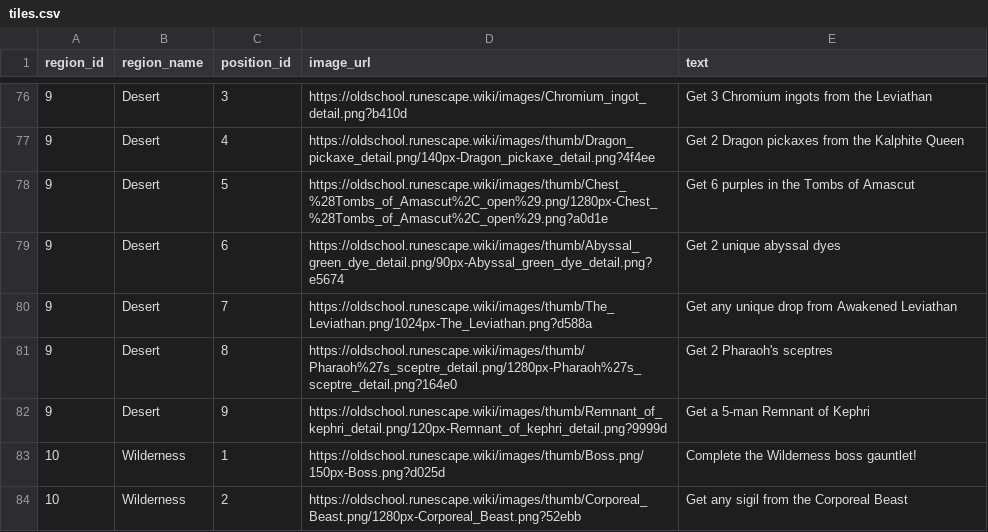
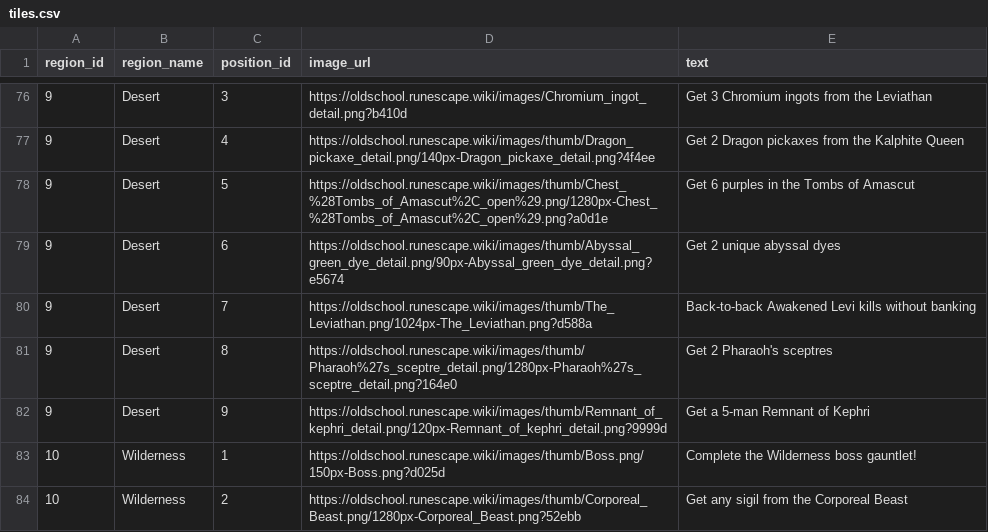
Before and after one commit to Tesla3103/burning-bridges, a CSV file: tiles.csv, drawn as a sheet; only a part is shown, gaps mark what is left out.

Commit message:
Dormant Awakened Levi

```diff
--- a/tiles.csv
+++ b/tiles.csv
@@ -79,3 +79,3 @@ region_id,region_name,position_id,image_url,text
 9,Desert,6,https://oldschool.runescape.wiki/images/thumb/Abyssal_green_dye_detail.png/90px-Abyssal_green_dye_detail.png?e5674,Get 2 unique abyssal dyes
-9,Desert,7,https://oldschool.runescape.wiki/images/thumb/The_Leviathan.png/1024px-The_Leviathan.png?d588a,Get any unique drop from Awakened Leviathan
+9,Desert,7,https://oldschool.runescape.wiki/images/thumb/The_Leviathan.png/1024px-The_Leviathan.png?d588a,Back-to-back Awakened Levi kills without banking
 9,Desert,8,https://oldschool.runescape.wiki/images/thumb/Pharaoh%27s_sceptre_detail.png/1280px-Pharaoh%27s_sceptre_detail.png?164e0,Get 2 Pharaoh's sceptres
```
Also changed, not shown: 12 other files.
